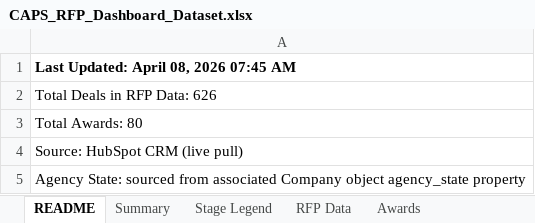
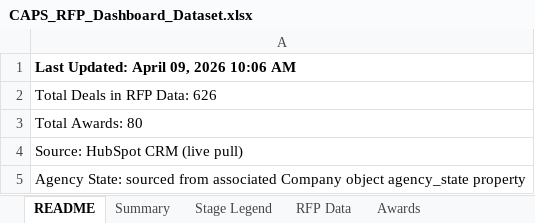
Before and after one commit to hrithikCAPS/CAPS, an Excel workbook: data/CAPS_RFP_Dashboard_Dataset.xlsx, sheet README, drawn as a sheet; values as stored, in another font and other column widths than the file's, no borders; the diff names each change by its address in the sheet, - before the commit and + after, or states it on an @@ line.

```diff
--- a/data/CAPS_RFP_Dashboard_Dataset.xlsx (sheet README)
+++ b/data/CAPS_RFP_Dashboard_Dataset.xlsx (sheet README)
-A1: Last Updated: April 08, 2026 07:45 AM
+A1: Last Updated: April 09, 2026 10:06 AM
```
Also changed, not shown: sheet RFP Data, sheet Awards.
